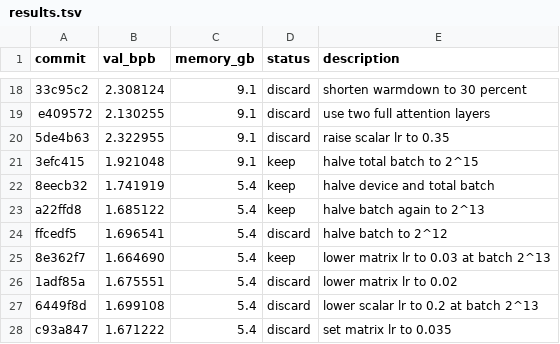
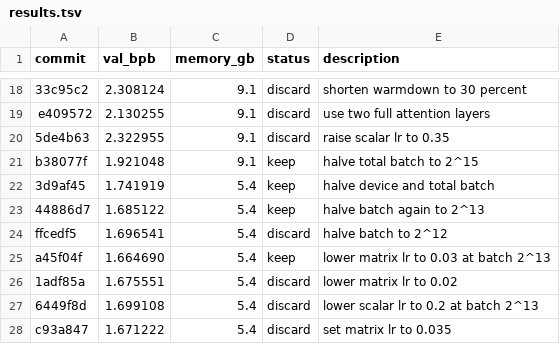
Before and after one commit to BobMolt/autoresearch-mlx, a TSV file: results.tsv, drawn as a sheet; only a part is shown, gaps mark what is left out.

Commit message:
log: correct amended keep hashes

```diff
--- a/results.tsv
+++ b/results.tsv
@@ -20,7 +20,7 @@ e409572	2.130255	9.1	discard	use two full attention layers
 5de4b63	2.322955	9.1	discard	raise scalar lr to 0.35
-3efc415	1.921048	9.1	keep	halve total batch to 2^15
-8eecb32	1.741919	5.4	keep	halve device and total batch
-a22ffd8	1.685122	5.4	keep	halve batch again to 2^13
+b38077f	1.921048	9.1	keep	halve total batch to 2^15
+3d9af45	1.741919	5.4	keep	halve device and total batch
+44886d7	1.685122	5.4	keep	halve batch again to 2^13
 ffcedf5	1.696541	5.4	discard	halve batch to 2^12
-8e362f7	1.664690	5.4	keep	lower matrix lr to 0.03 at batch 2^13
+a45f04f	1.664690	5.4	keep	lower matrix lr to 0.03 at batch 2^13
 1adf85a	1.675551	5.4	discard	lower matrix lr to 0.02
```
